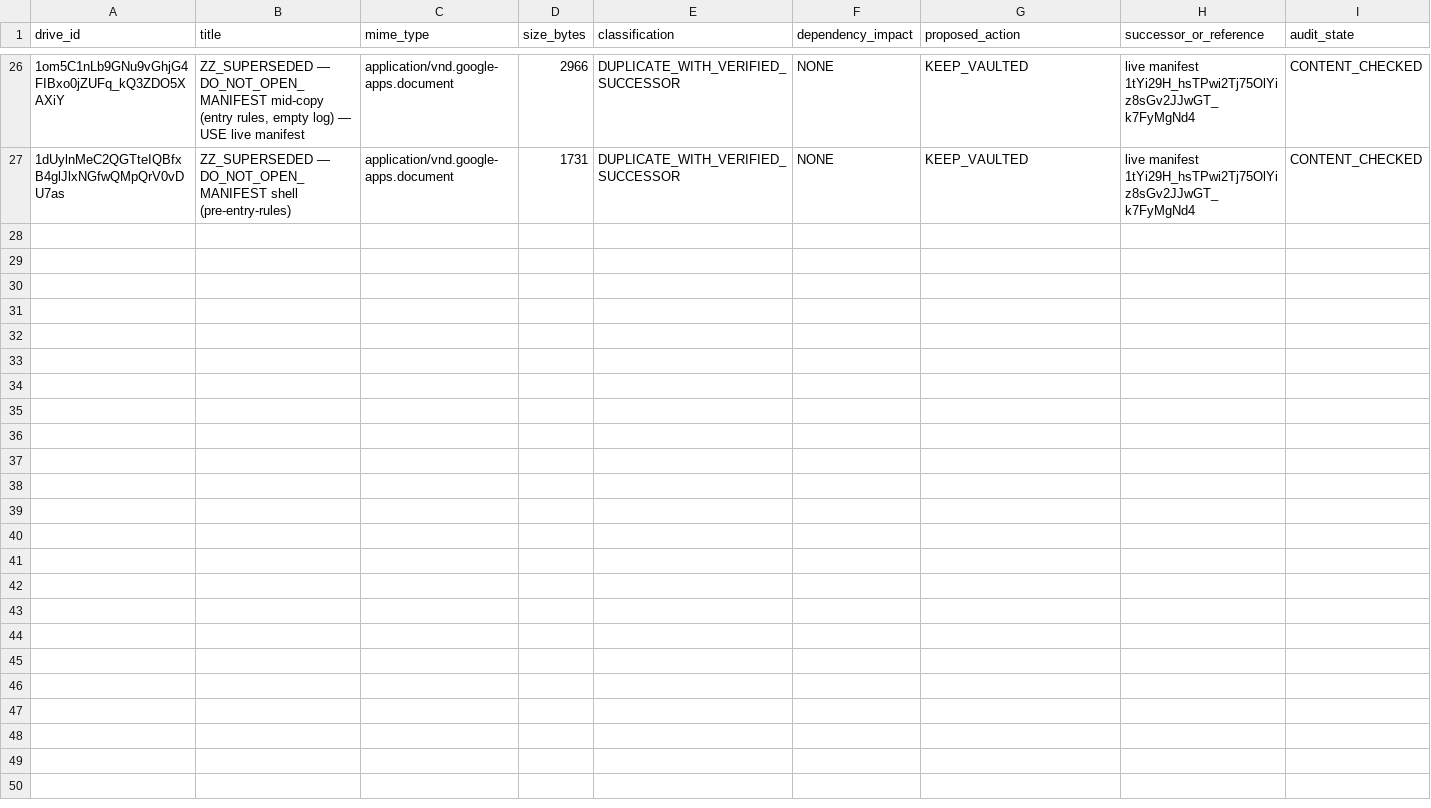
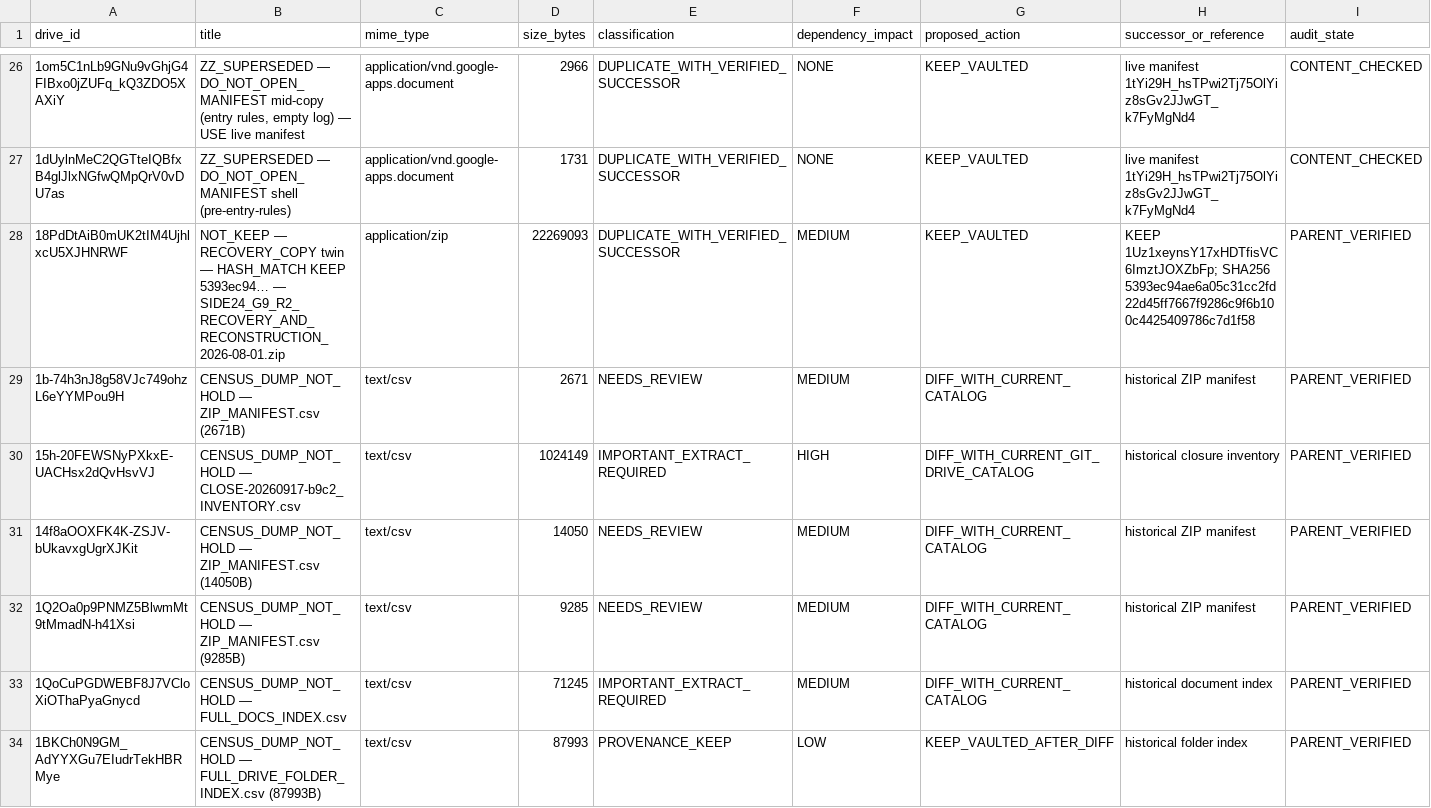
Before and after one commit to d6g8k5htny-coder/main, a CSV file: audits/vault_99/2026-09-25/baseline.csv, drawn as a sheet; only a part is shown, gaps mark what is left out; the diff covers the shown part only.

Commit message:
audit: correct vault baseline to complete 39-item folder enumeration

```diff
--- a/audits/vault_99/2026-09-25/baseline.csv
+++ b/audits/vault_99/2026-09-25/baseline.csv
@@ -27 +27,8 @@ drive_id,title,mime_type,size_bytes,classification,dependency_impact,proposed_ac
 1dUylnMeC2QGTteIQBfxB4glJlxNGfwQMpQrV0vDU7as,"ZZ_SUPERSEDED — DO_NOT_OPEN_MANIFEST shell (pre-entry-rules)",application/vnd.google-apps.document,1731,DUPLICATE_WITH_VERIFIED_SUCCESSOR,NONE,KEEP_VAULTED,"live manifest 1tYi29H_hsTPwi2Tj75OlYiz8sGv2JJwGT_k7FyMgNd4",CONTENT_CHECKED
+18PdDtAiB0mUK2tIM4UjhlxcU5XJHNRWF,"NOT_KEEP — RECOVERY_COPY twin — HASH_MATCH KEEP 5393ec94… — SIDE24_G9_R2_RECOVERY_AND_RECONSTRUCTION_2026-08-01.zip",application/zip,22269093,DUPLICATE_WITH_VERIFIED_SUCCESSOR,MEDIUM,KEEP_VAULTED,"KEEP 1Uz1xeynsY17xHDTfisVC6ImztJOXZbFp; SHA256 5393ec94ae6a05c31cc2fd22d45ff7667f9286c9f6b100c4425409786c7d1f58",PARENT_VERIFIED
+1b-74h3nJ8g58VJc749ohzL6eYYMPou9H,"CENSUS_DUMP_NOT_HOLD — ZIP_MANIFEST.csv (2671B)",text/csv,2671,NEEDS_REVIEW,MEDIUM,DIFF_WITH_CURRENT_CATALOG,"historical ZIP manifest",PARENT_VERIFIED
+15h-20FEWSNyPXkxE-UACHsx2dQvHsvVJ,"CENSUS_DUMP_NOT_HOLD — CLOSE-20260917-b9c2_INVENTORY.csv",text/csv,1024149,IMPORTANT_EXTRACT_REQUIRED,HIGH,DIFF_WITH_CURRENT_GIT_DRIVE_CATALOG,"historical closure inventory",PARENT_VERIFIED
+14f8aOOXFK4K-ZSJV-bUkavxgUgrXJKit,"CENSUS_DUMP_NOT_HOLD — ZIP_MANIFEST.csv (14050B)",text/csv,14050,NEEDS_REVIEW,MEDIUM,DIFF_WITH_CURRENT_CATALOG,"historical ZIP manifest",PARENT_VERIFIED
+1Q2Oa0p9PNMZ5BlwmMt9tMmadN-h41Xsi,"CENSUS_DUMP_NOT_HOLD — ZIP_MANIFEST.csv (9285B)",text/csv,9285,NEEDS_REVIEW,MEDIUM,DIFF_WITH_CURRENT_CATALOG,"historical ZIP manifest",PARENT_VERIFIED
+1QoCuPGDWEBF8J7VCloXiOThaPyaGnycd,"CENSUS_DUMP_NOT_HOLD — FULL_DOCS_INDEX.csv",text/csv,71245,IMPORTANT_EXTRACT_REQUIRED,MEDIUM,DIFF_WITH_CURRENT_CATALOG,"historical document index",PARENT_VERIFIED
+1BKCh0N9GM_AdYYXGu7EIudrTekHBRMye,"CENSUS_DUMP_NOT_HOLD — FULL_DRIVE_FOLDER_INDEX.csv (87993B)",text/csv,87993,PROVENANCE_KEEP,LOW,KEEP_VAULTED_AFTER_DIFF,"historical folder index",PARENT_VERIFIED
```
Also changed, not shown: 6 added rows elsewhere in this file.
